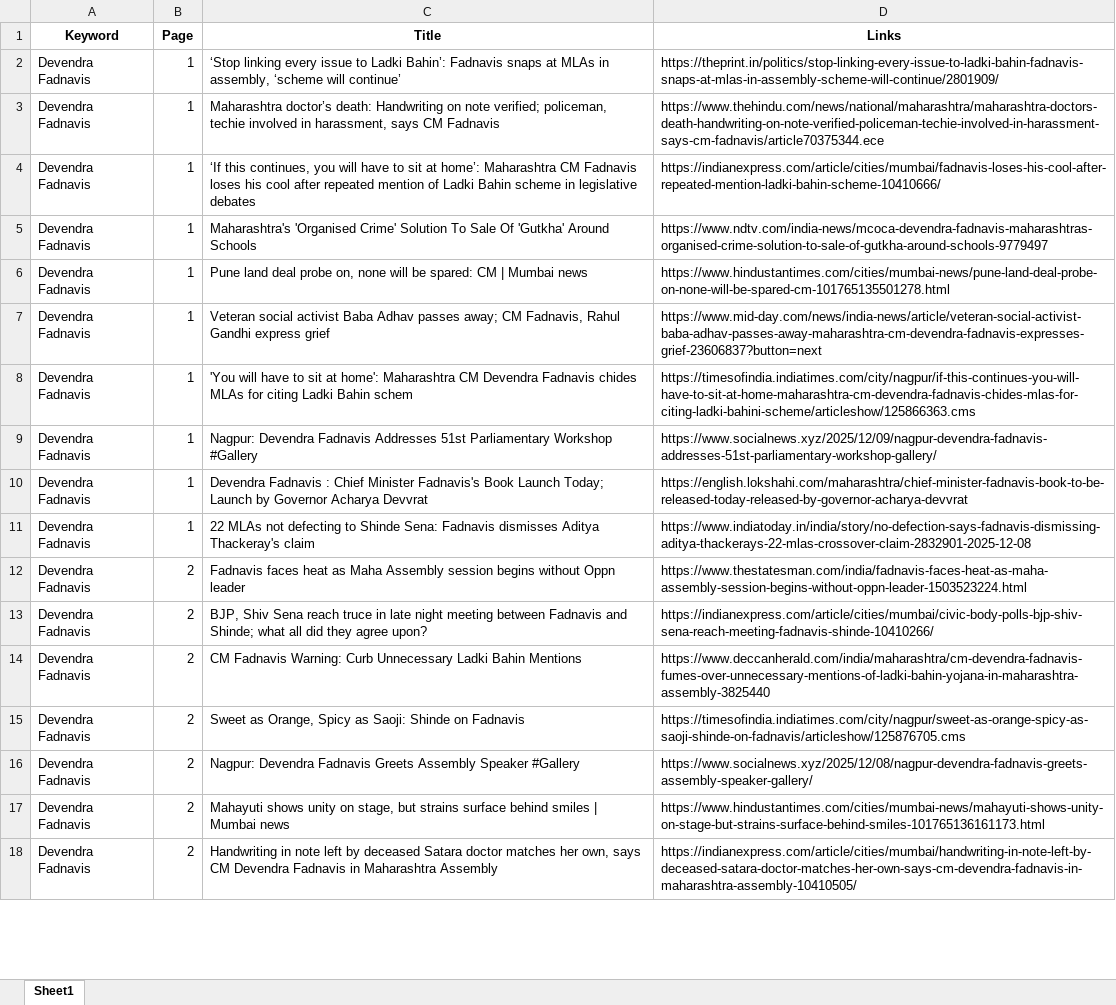
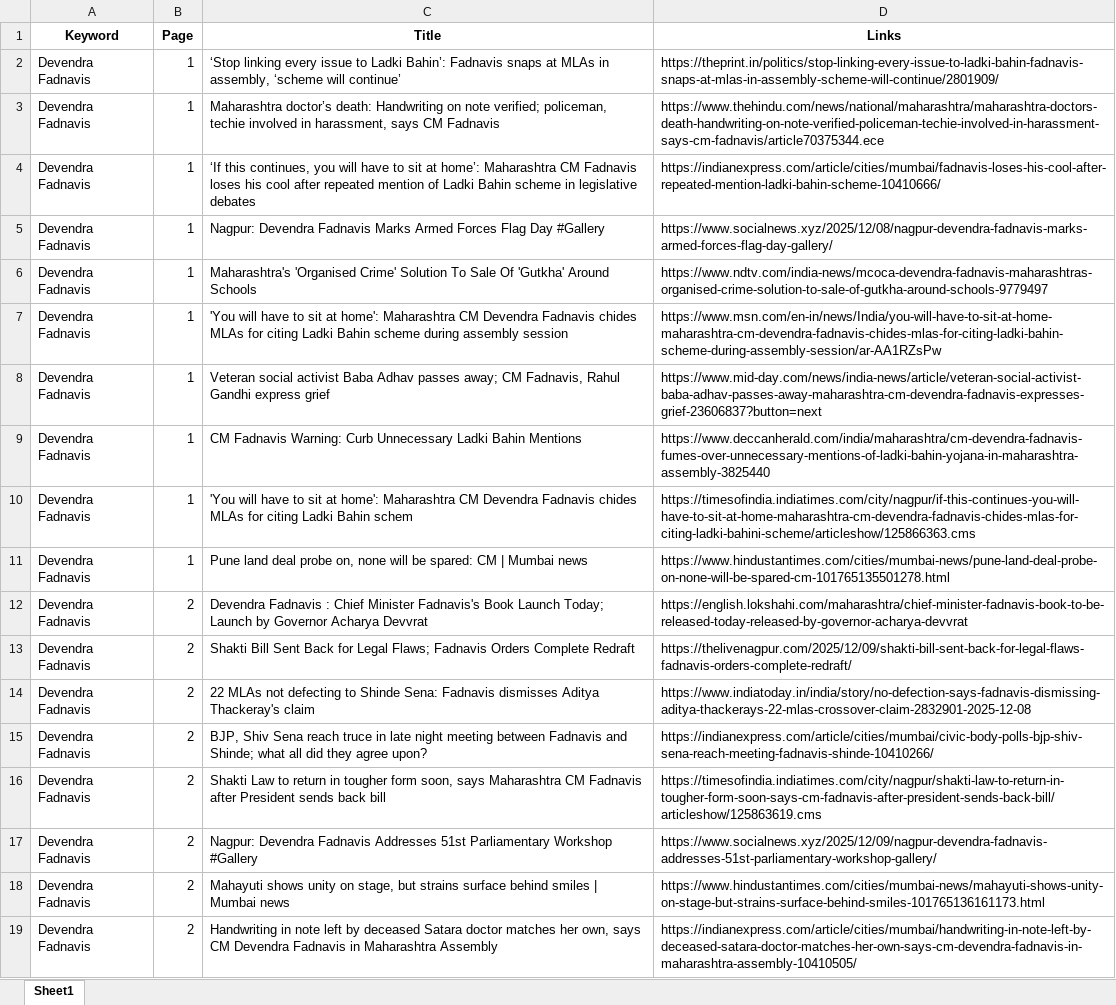
Before and after one commit to TheStrelemaLLP/Media-Monitoring-Pipeline, an Excel workbook: Output/Devendra Fadnavis/extracted_links.xlsx, sheet Sheet1, drawn as a sheet; only a part is shown; values as stored, in another font and other column widths than the file's, no borders; removed rows and columns are numbered as before the commit, all else as after; the diff covers the shown part only; the diff names each change by its address in the sheet, - before the commit and + after, or states it on an @@ line.

```diff
--- a/Output/Devendra Fadnavis/extracted_links.xlsx (sheet Sheet1)
+++ b/Output/Devendra Fadnavis/extracted_links.xlsx (sheet Sheet1)
+row 5: Devendra Fadnavis | 1 | Nagpur: Devendra Fadnavis Marks Armed Forces Flag Day #Gallery | https://www.socialnews.xyz/2025/12/08/nagpur-devendra-fadnavis-marks-armed-forces-flag-day-gallery/
+row 7: Devendra Fadnavis | 1 | 'You will have to sit at home': Maharashtra CM Devendra Fadnavis chides MLAs for citing Ladki Bahin scheme during assembly session | https://www.msn.com/en-in/news/India/you-will-have-to-sit-at-home-maharashtra-cm-devendra-fadnavis-chides-mlas-for-citing-ladki-bahin-scheme-during-assembly-session/ar-AA1RZsPw
@@ row 7 moved to row 8: Devendra Fadnavis @@
+row 9: Devendra Fadnavis | 1 | CM Fadnavis Warning: Curb Unnecessary Ladki Bahin Mentions | https://www.deccanherald.com/india/maharashtra/cm-devendra-fadnavis-fumes-over-unnecessary-mentions-of-ladki-bahin-yojana-in-maharashtra-assembly-3825440
@@ row 8 moved to row 10: Devendra Fadnavis @@
-row 9: Devendra Fadnavis | 1 | Nagpur: Devendra Fadnavis Addresses 51st Parliamentary Workshop #Gallery | https://www.socialnews.xyz/2025/12/09/nagpur-devendra-fadnavis-addresses-51st-parliamentary-workshop-gallery/
-B12 (Page): 1
+B12 (Page): 2
+row 13: Devendra Fadnavis | 2 | Shakti Bill Sent Back for Legal Flaws; Fadnavis Orders Complete Redraft | https://thelivenagpur.com/2025/12/09/shakti-bill-sent-back-for-legal-flaws-fadnavis-orders-complete-redraft/
-B14 (Page): 1
+B14 (Page): 2
-row 12: Devendra Fadnavis | 2 | Fadnavis faces heat as Maha Assembly session begins without Oppn leader | https://www.thestatesman.com/india/fadnavis-faces-heat-as-maha-assembly-session-begins-without-oppn-leader-1503523224.html
-row 14: Devendra Fadnavis | 2 | CM Fadnavis Warning: Curb Unnecessary Ladki Bahin Mentions | https://www.deccanherald.com/india/maharashtra/cm-devendra-fadnavis-fumes-over-unnecessary-mentions-of-ladki-bahin-yojana-in-maharashtra-assembly-3825440
-C16 (Title): Sweet as Orange, Spicy as Saoji: Shinde on Fadnavis
+C16 (Title): Shakti Law to return in tougher form soon, says Maharashtra CM Fadnavis after President sends back bill
-D16 (Links): https://timesofindia.indiatimes.com/city/nagpur/sweet-as-orange-spicy-as-saoji-shinde-on-fadnavis/articleshow/125876705.cms
+D16 (Links): https://timesofindia.indiatimes.com/city/nagpur/shakti-law-to-return-in-tougher-form-soon-says-cm-fadnavis-after-president-sends-back-bill/articleshow/125863619.cms
-C17 (Title): …Devendra Fadnavis Greets Assembly Speaker #Gallery
+C17 (Title): …Devendra Fadnavis Addresses 51st Parliamentary Workshop #Gallery
-D17 (Links): https://www.socialnews.xyz/2025/12/08/nagpur-devendra-fadnavis-greets-assembly-speaker-gallery/
+D17 (Links): https://www.socialnews.xyz/2025/12/09/nagpur-devendra-fadnavis-addresses-51st-parliamentary-workshop-gallery/
```
Also changed, not shown: 113 added rows, 281 removed rows, 11 moved rows and 230 edited cells elsewhere in this sheet, Output/Devendra Fadnavis/extracted_links_Devendra Fadnavis_failed_links.xlsx, 3 other files.
